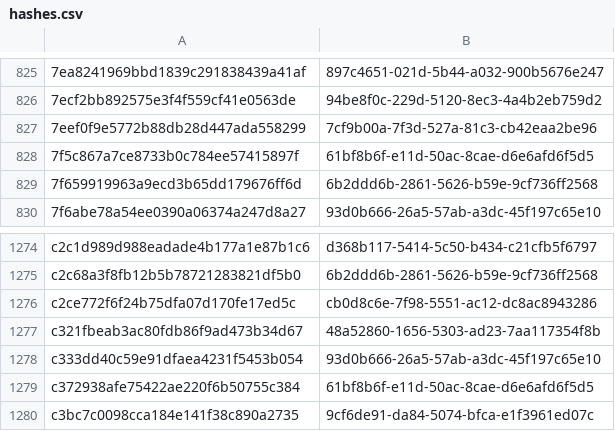
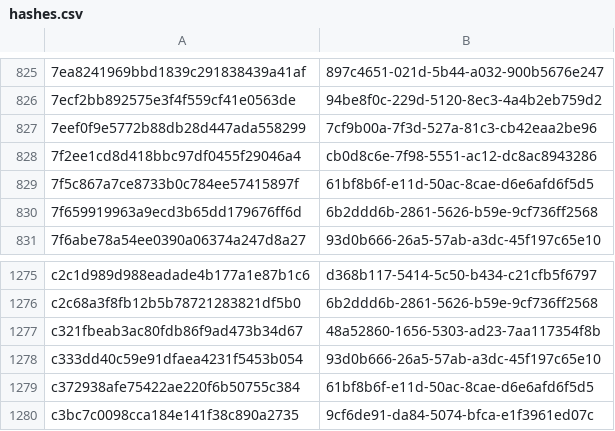
Before and after one commit to PixelatedContinuum/Threat-Intel-Reports, a CSV file: feeds/misp/hashes.csv, drawn as a sheet; only a part is shown, gaps mark what is left out.

Commit message:
T-0570.1: tighten houselet xdg desktop entry filter to the stock argv shape
Resync the published Sigma body for 6c8e2a4f, regenerate the houselet STIX bundle, MISP event, STIX manifest and detection manifest.

```diff
--- a/feeds/misp/hashes.csv
+++ b/feeds/misp/hashes.csv
@@ -827,2 +827,3 @@
 7eef0f9e5772b88db28d447ada558299,7cf9b00a-7f3d-527a-81c3-cb42eaa2be96
+7f2ee1cd8d418bbc97df0455f29046a4,cb0d8c6e-7f98-5551-ac12-dc8ac8943286
 7f5c867a7ce8733b0c784ee57415897f,61bf8b6f-e11d-50ac-8cae-d6e6afd6f5d5
@@ -1275,3 +1276,2 @@ c2c1d989d988eadade4b177a1e87b1c6,d368b117-5414-5c50-b434-c21cfb5f6797
 c2c68a3f8fb12b5b78721283821df5b0,6b2ddd6b-2861-5626-b59e-9cf736ff2568
-c2ce772f6f24b75dfa07d170fe17ed5c,cb0d8c6e-7f98-5551-ac12-dc8ac8943286
 c321fbeab3ac80fdb86f9ad473b34d67,48a52860-1656-5303-ad23-7aa117354f8b
```
Also changed, not shown: 7 other files.
